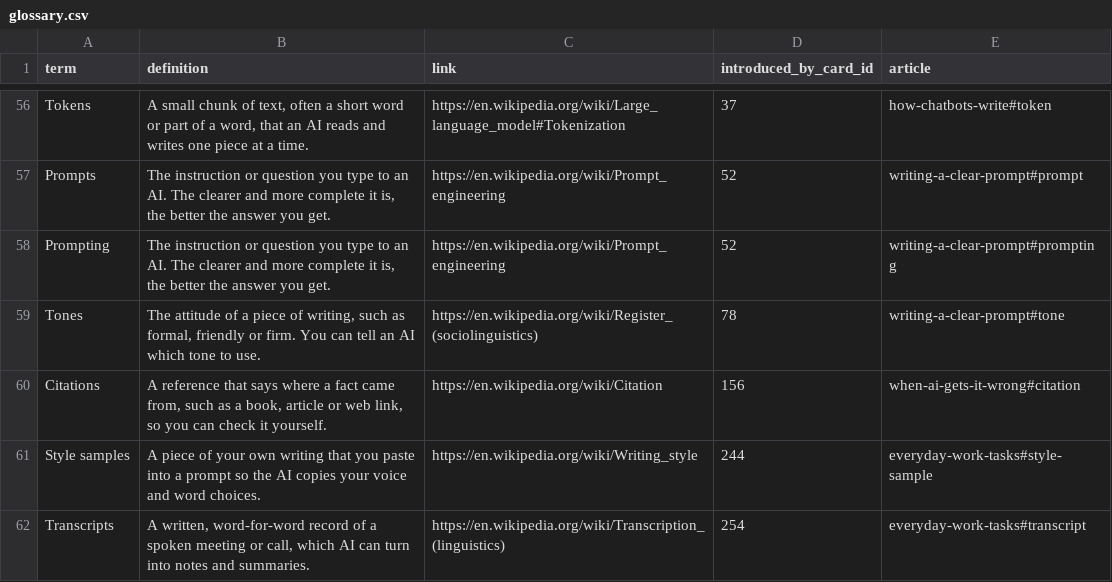
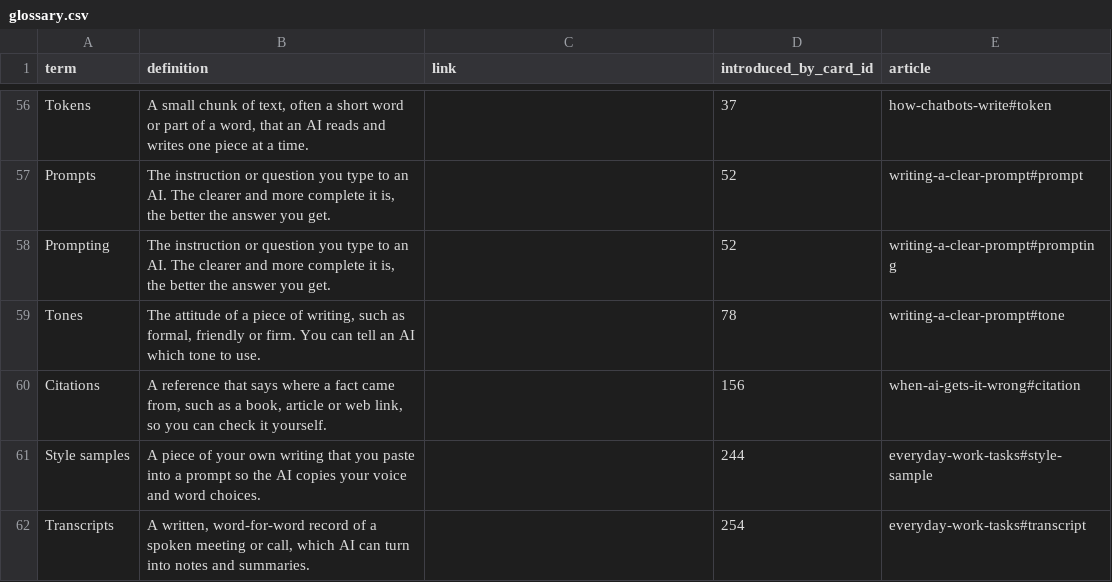
Before and after one commit to yaaddi-courses/ai-at-work, a CSV file: source/glossary.csv, drawn as a sheet; only a part is shown, gaps mark what is left out; the diff covers the shown part only; the diff names each change by its address in the sheet, - before the commit and + after, or states it on an @@ line.

Commit message:
Learn more articles in a teacher's voice, article links in place of Wikipedia (v1.1.2)
11 short articles under source/articles/, written to a student in a natural
voice. A glossary term that has an article carries no outside link, so
tapping it opens the explanation inside the course.

```diff
--- a/source/glossary.csv
+++ b/source/glossary.csv
-C56 (link): https://en.wikipedia.org/wiki/Large_language_model#Tokenization
+C56 (link): (empty)
-C57:C58 (link): https://en.wikipedia.org/wiki/Prompt_engineering
+C57:C58 (link): (empty)
-C59 (link): https://en.wikipedia.org/wiki/Register_(sociolinguistics)
+C59 (link): (empty)
-C60 (link): https://en.wikipedia.org/wiki/Citation
+C60 (link): (empty)
-C61 (link): https://en.wikipedia.org/wiki/Writing_style
+C61 (link): (empty)
-C62 (link): https://en.wikipedia.org/wiki/Transcription_(linguistics)
+C62 (link): (empty)
```
Also changed, not shown: 52 edited cells elsewhere in this file, source/meta.csv, 13 other files.
